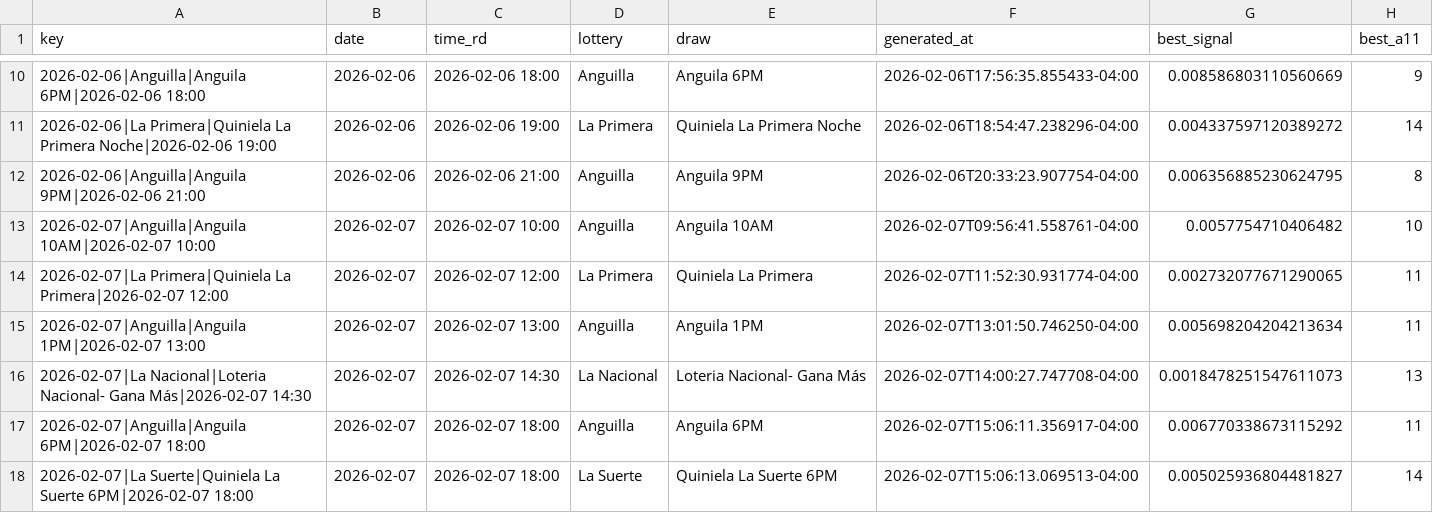
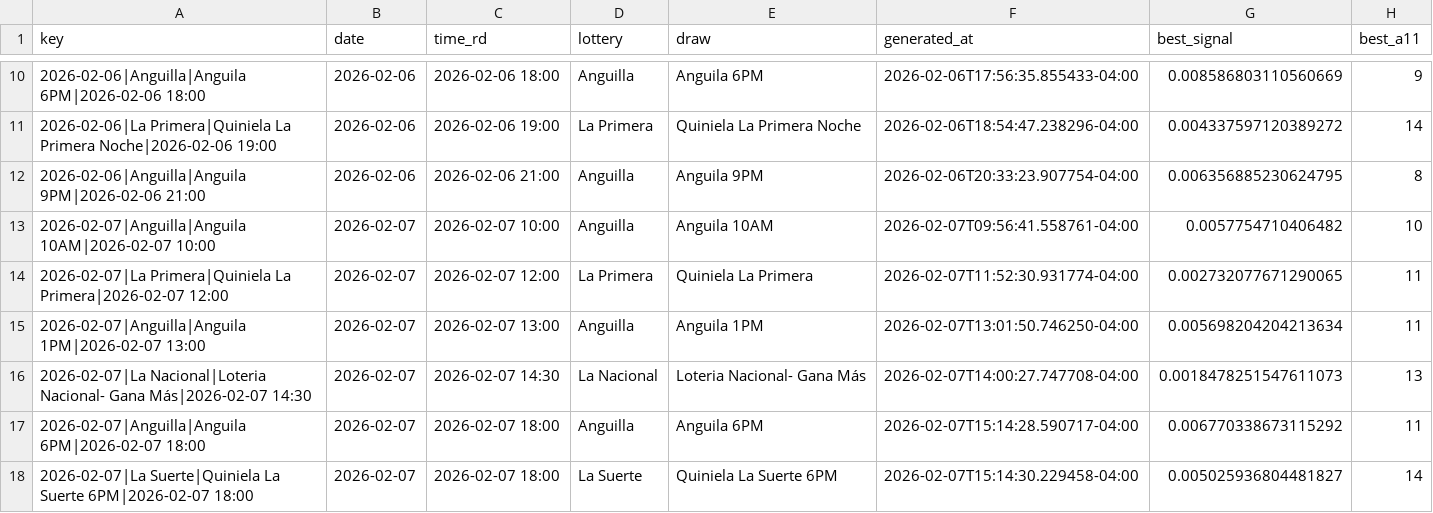
Before and after one commit to carbosota1/LotMix, a CSV file: data/picks_log.csv, drawn as a sheet; only a part is shown, gaps mark what is left out; the diff names each change by its address in the sheet, - before the commit and + after, or states it on an @@ line.

```diff
--- a/data/picks_log.csv
+++ b/data/picks_log.csv
-F17 (generated_at): 2026-02-07T15:06:11.356917-04:00
+F17 (generated_at): 2026-02-07T15:14:28.590717-04:00
-F18 (generated_at): 2026-02-07T15:06:13.069513-04:00
+F18 (generated_at): 2026-02-07T15:14:30.229458-04:00
```
Also changed, not shown: 2 other files.
